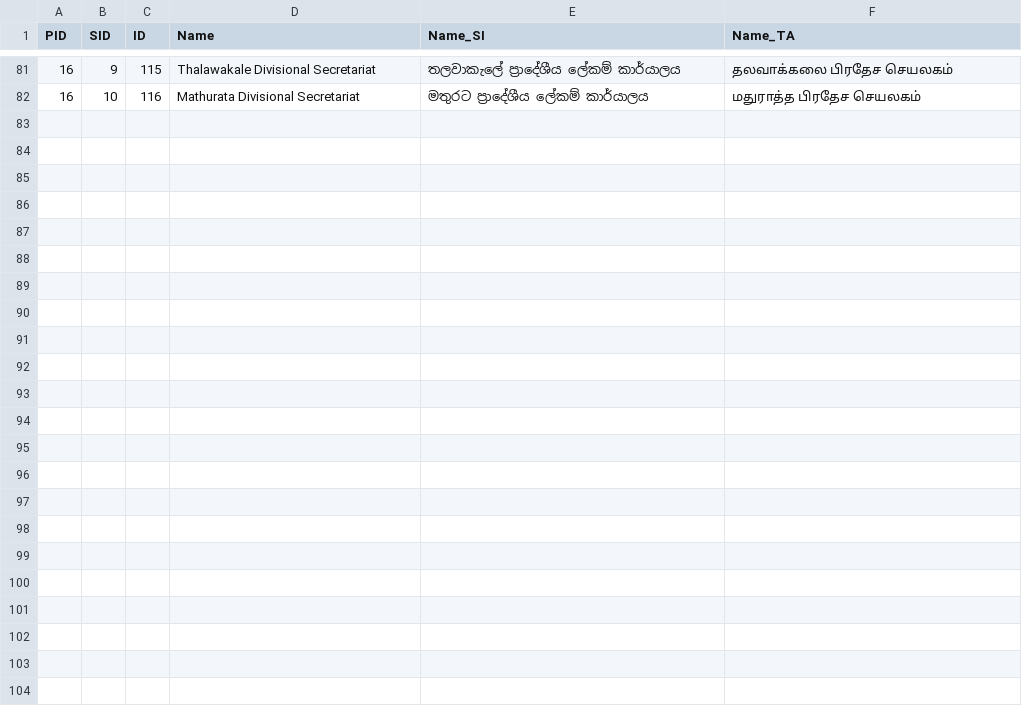
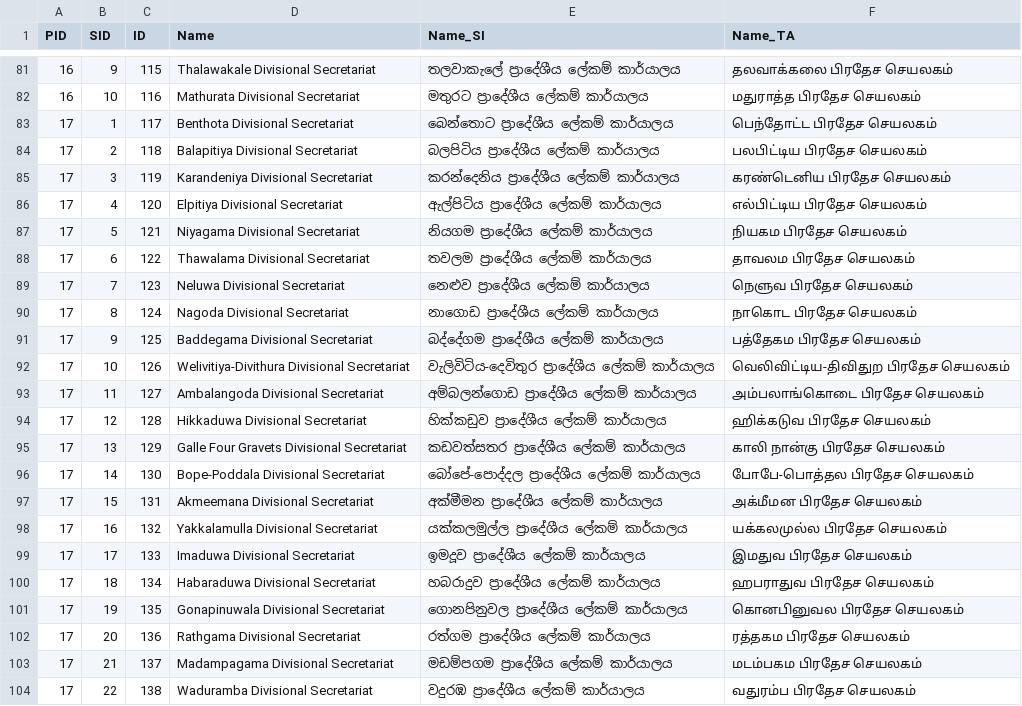
Before and after one commit to praja-dev/lk-data, a CSV file: administrative/ds-divisions.csv, drawn as a sheet; only a part is shown, gaps mark what is left out; the diff names each change by its address in the sheet, - before the commit and + after, or states it on an @@ line.

Commit message:
DS Divisions in Galle District

```diff
--- a/administrative/ds-divisions.csv
+++ b/administrative/ds-divisions.csv
+row 83: 17 | 1 | 117 | Benthota Divisional Secretariat | බෙන්තොට ප්‍රාදේශීය ලේකම් කාර්යාලය | பெந்தோட்ட பிரதேச செயலகம்
+row 84: 17 | 2 | 118 | Balapitiya Divisional Secretariat | බලපිටිය ප්‍රාදේශීය ලේකම් කාර්යාලය | பலபிட்டிய பிரதேச செயலகம்
+row 85: 17 | 3 | 119 | Karandeniya Divisional Secretariat | කරන්දෙනිය ප්‍රාදේශීය ලේකම් කාර්යාලය | கரண்டெனிய பிரதேச செயலகம்
+row 86: 17 | 4 | 120 | Elpitiya Divisional Secretariat | ඇල්පිටිය ප්‍රාදේශීය ලේකම් කාර්යාලය | எல்பிட்டிய பிரதேச செயலகம்
+row 87: 17 | 5 | 121 | Niyagama Divisional Secretariat | නියගම ප්‍රාදේශීය ලේකම් කාර්යාලය | நியகம பிரதேச செயலகம்
+row 88: 17 | 6 | 122 | Thawalama Divisional Secretariat | තවලම ප්‍රාදේශීය ලේකම් කාර්යාලය | தாவலம பிரதேச செயலகம்
+row 89: 17 | 7 | 123 | Neluwa Divisional Secretariat | නෙළුව ප්‍රාදේශීය ලේකම් කාර්යාලය | நெளுவ பிரதேச செயலகம்
+row 90: 17 | 8 | 124 | Nagoda Divisional Secretariat | නාගොඩ ප්‍රාදේශීය ලේකම් කාර්යාලය | நாகொட பிரதேச செயலகம்
+row 91: 17 | 9 | 125 | Baddegama Divisional Secretariat | බද්දේගම ප්‍රාදේශීය ලේකම් කාර්යාලය | பத்தேகம பிரதேச செயலகம்
+row 92: 17 | 10 | 126 | Welivitiya-Divithura Divisional Secretariat | වැලිවිටිය-දෙවිතුර ප්‍රාදේශීය ලේකම් කාර්යාලය | வெலிவிட்டிய-திவிதுற பிரதேச செயலகம்
+row 93: 17 | 11 | 127 | Ambalangoda Divisional Secretariat | අම්බලන්ගොඩ ප්‍රාදේශීය ලේකම් කාර්යාලය | அம்பலாங்கொடை பிரதேச செயலகம்
+row 94: 17 | 12 | 128 | Hikkaduwa Divisional Secretariat | හික්කඩුව ප්‍රාදේශීය ලේකම් කාර්යාලය | ஹிக்கடுவ பிரதேச செயலகம்
+row 95: 17 | 13 | 129 | Galle Four Gravets Divisional Secretariat | කඩවත්සතර ප්‍රාදේශීය ලේකම් කාර්යාලය | காலி நான்கு பிரதேச செயலகம்
+row 96: 17 | 14 | 130 | Bope-Poddala Divisional Secretariat | බෝපේ-පොද්දල ප්‍රාදේශීය ලේකම් කාර්යාලය | போபே-பொத்தல பிரதேச செயலகம்
+row 97: 17 | 15 | 131 | Akmeemana Divisional Secretariat | අක්මීමන ප්‍රාදේශීය ලේකම් කාර්යාලය | அக்மீமன பிரதேச செயலகம்
+row 98: 17 | 16 | 132 | Yakkalamulla Divisional Secretariat | යක්කලමුල්ල ප්‍රාදේශීය ලේකම් කාර්යාලය | யக்கலமுல்ல பிரதேச செயலகம்
+row 99: 17 | 17 | 133 | Imaduwa Divisional Secretariat | ඉමදූව ප්‍රාදේශීය ලේකම් කාර්යාලය | இமதுவ பிரதேச செயலகம்
+row 100: 17 | 18 | 134 | Habaraduwa Divisional Secretariat | හබරාදුව ප්‍රාදේශීය ලේකම් කාර්යාලය | ஹபராதுவ பிரதேச செயலகம்
+row 101: 17 | 19 | 135 | Gonapinuwala Divisional Secretariat | ගොනපිනුවල ප්‍රාදේශීය ලේකම් කාර්යාලය | கொனபினுவல பிரதேச செயலகம்
+row 102: 17 | 20 | 136 | Rathgama Divisional Secretariat | රත්ගම ප්‍රාදේශීය ලේකම් කාර්යාලය | ரத்தகம பிரதேச செயலகம்
+row 103: 17 | 21 | 137 | Madampagama Divisional Secretariat | මඩම්පගම ප්‍රාදේශීය ලේකම් කාර්යාලය | மடம்பகம பிரதேச செயலகம்
+row 104: 17 | 22 | 138 | Waduramba Divisional Secretariat | වදුරඹ ප්‍රාදේශීය ලේකම් කාර්යාලය | வதுரம்ப பிரதேச செயலகம்
```
